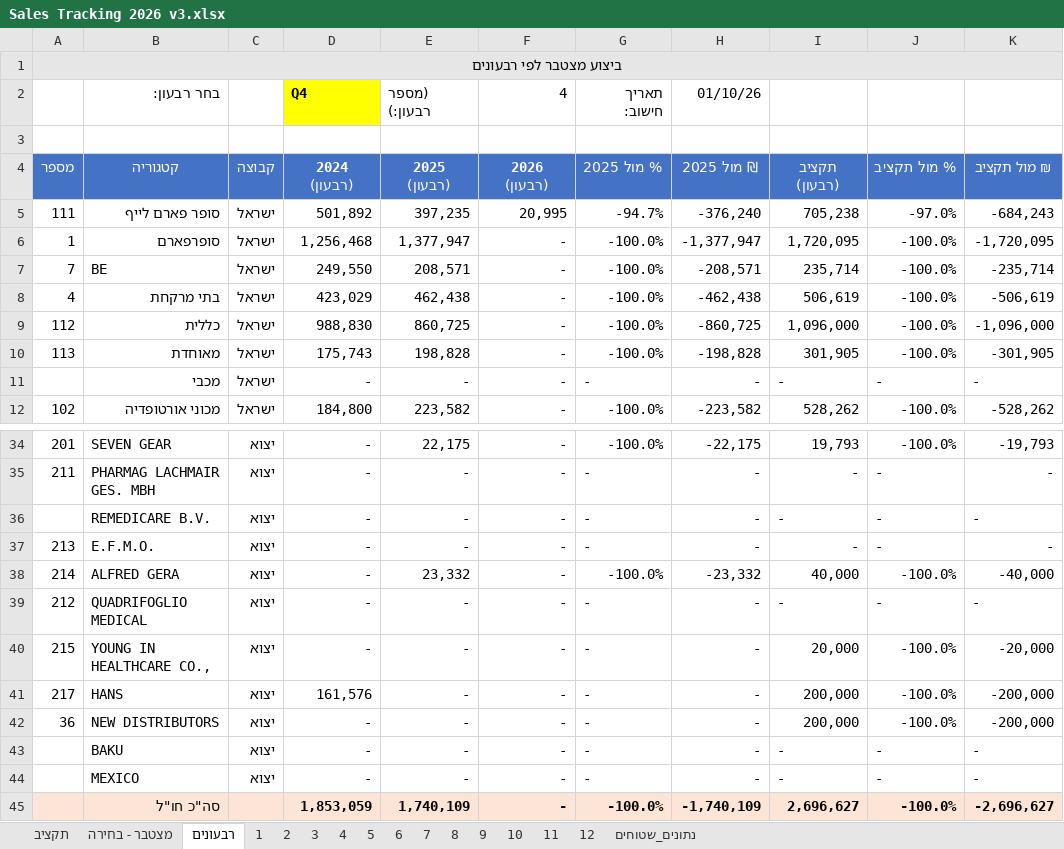
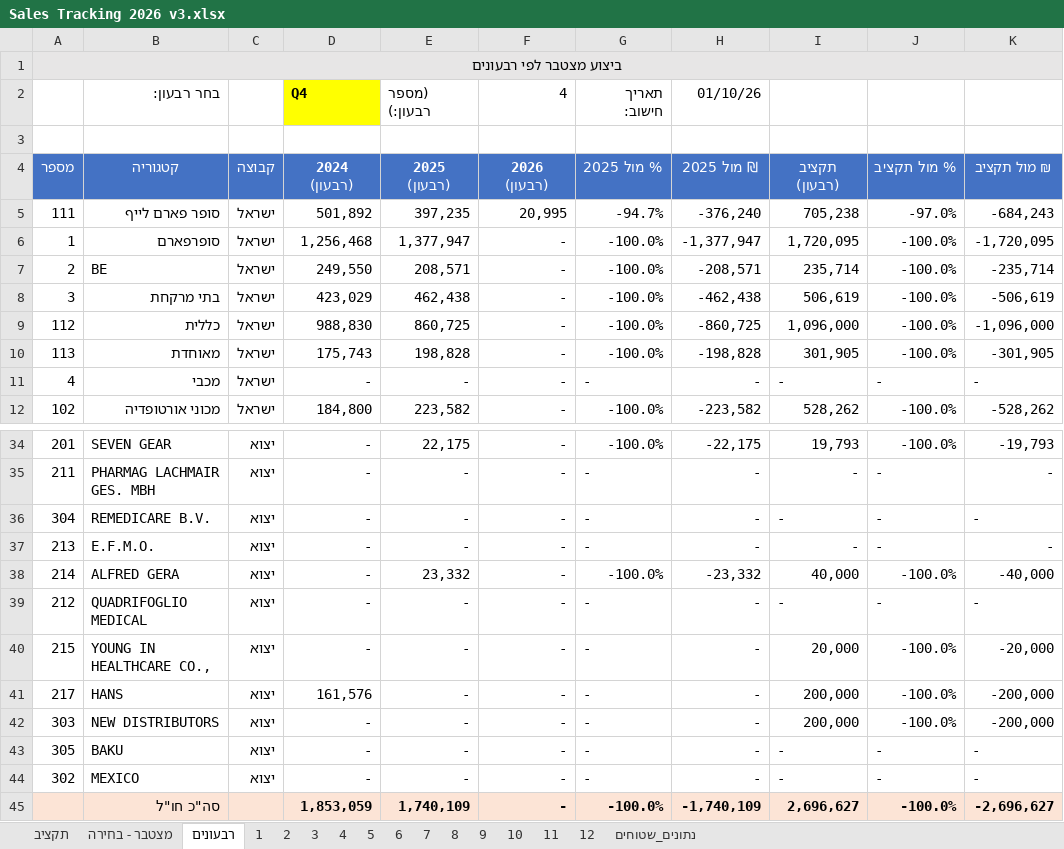
Before and after one commit to 1eyalsadot/the-5-agents, an Excel workbook: kirill/outputs/Sales Tracking 2026 v3.xlsx, sheet רבעונים, drawn as a sheet; only a part is shown, gaps mark what is left out; values as stored, in another font and other column widths than the file's, no borders; the diff names each change by its address in the sheet, - before the commit and + after, or states it on an @@ line.

```diff
--- a/kirill/outputs/Sales Tracking 2026 v3.xlsx (sheet רבעונים)
+++ b/kirill/outputs/Sales Tracking 2026 v3.xlsx (sheet רבעונים)
-A7 (מספר): 7
+A7 (מספר): 2
-A8 (מספר): 4
+A8 (מספר): 3
-A11 (מספר): (empty)
+A11 (מספר): 4
-A36 (מספר): (empty)
+A36 (מספר): 304
-A42 (מספר): 36
+A42 (מספר): 303
-A43 (מספר): (empty)
+A43 (מספר): 305
-A44 (מספר): (empty)
+A44 (מספר): 302
```
Also changed, not shown: sheet מצטבר - בחירה.
